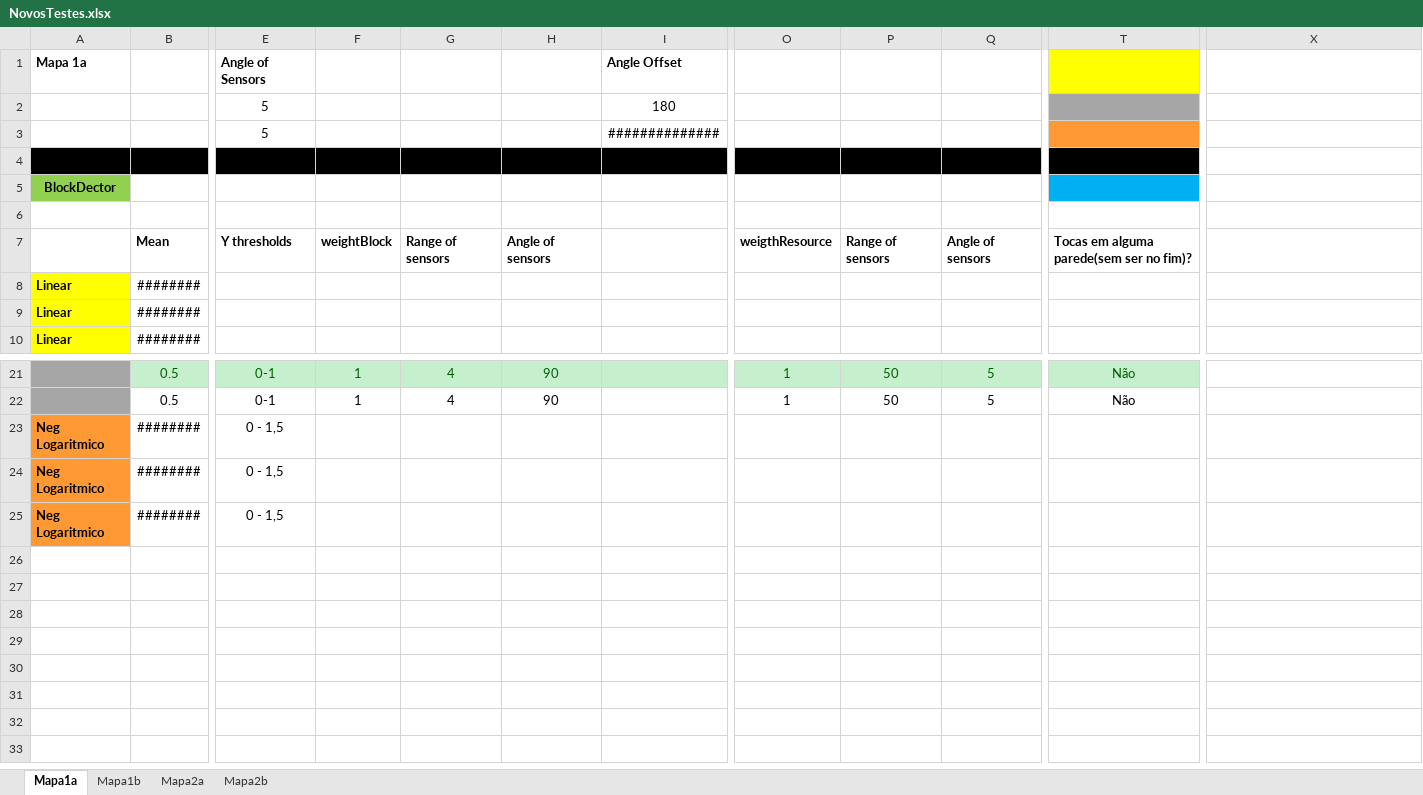
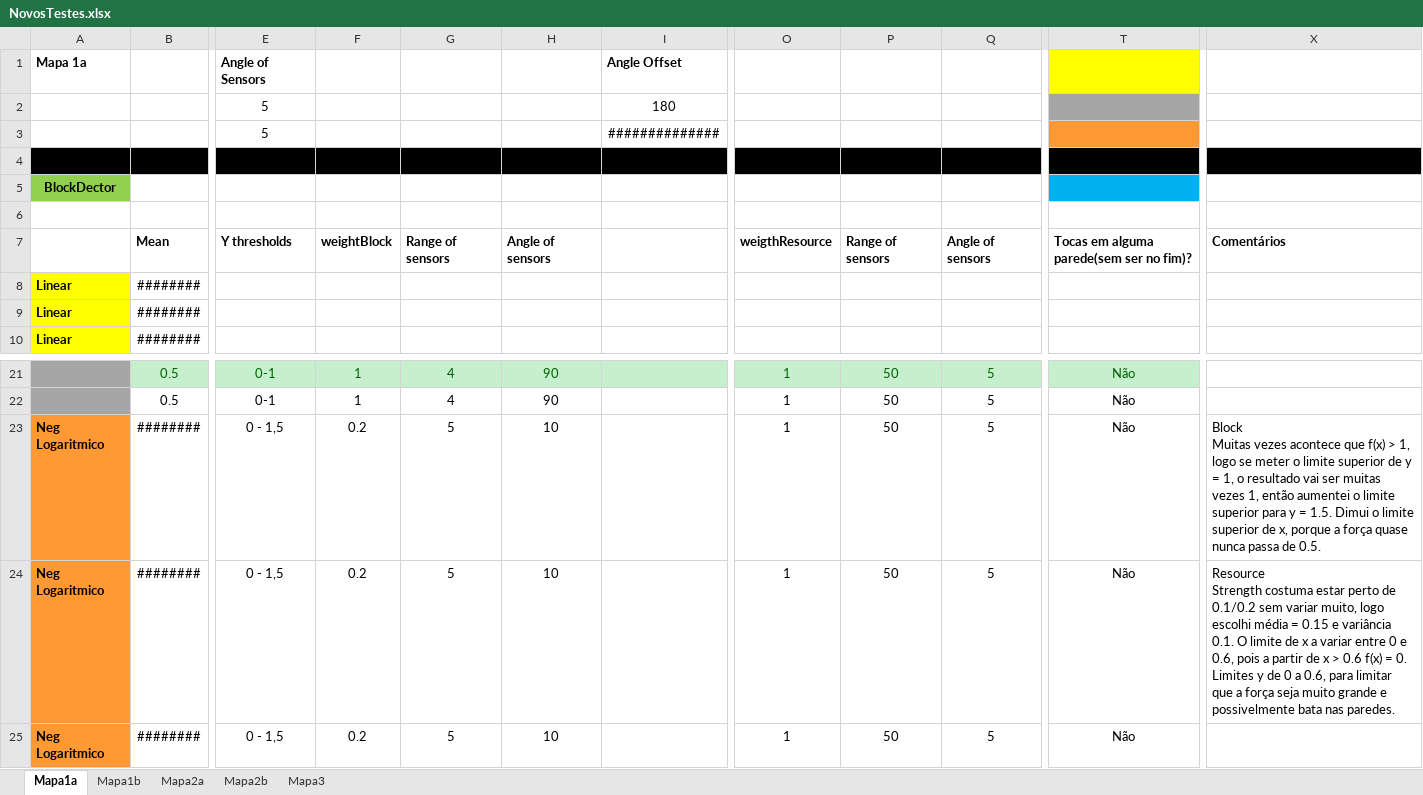
Before and after one commit to amserra/University-Introduction_to_AI, an Excel workbook: NovosTestes.xlsx, sheet Mapa1a, drawn as a sheet; only a part is shown, gaps mark what is left out; values as stored, in another font and other column widths than the file's, no borders; ↵ is a line break in a cell; the diff names each change by its address in the sheet, - before the commit and + after, or states it on an @@ line.

```diff
--- a/NovosTestes.xlsx (sheet Mapa1a)
+++ b/NovosTestes.xlsx (sheet Mapa1a)
+sheet tab: Mapa3
-X4 fill: none
+X4 fill: #000000
-X7: (empty)
+X7: Comentários
-F23:F25: (empty)
+F23:F25: 0.2
-G23:G25: (empty)
+G23:G25: 5
-H23:H25: (empty)
+H23:H25: 10
-O23:O25: (empty)
+O23:O25: 1
-P23:P25: (empty)
+P23:P25: 50
-Q23:Q25: (empty)
+Q23:Q25: 5
-T23:T25: (empty)
+T23:T25: Não
-X23: (empty)
+X23: Block ↵ Muitas vezes acontece que f(x) > 1, logo se meter o limite superior de y = 1, o resultado vai ser muitas vezes 1, então aumentei o limite superior para y = 1.5. Dimui o limite superior de x, porque a força quase nunca passa de 0.5.
-X24: (empty)
+X24: Resource ↵ Strength costuma estar perto de 0.1/0.2 sem variar muito, logo escolhi média = 0.15 e variância 0.1. O limite de x a variar entre 0 e 0.6, pois a partir de x > 0.6 f(x) = 0. Limites y de 0 a 0.6, para limitar que a força seja muito grande e possivelmente bata nas paredes.
```
Also changed, not shown: sheet Mapa2a, sheet Mapa2b, sheet Mapa1b, 1 other file.
